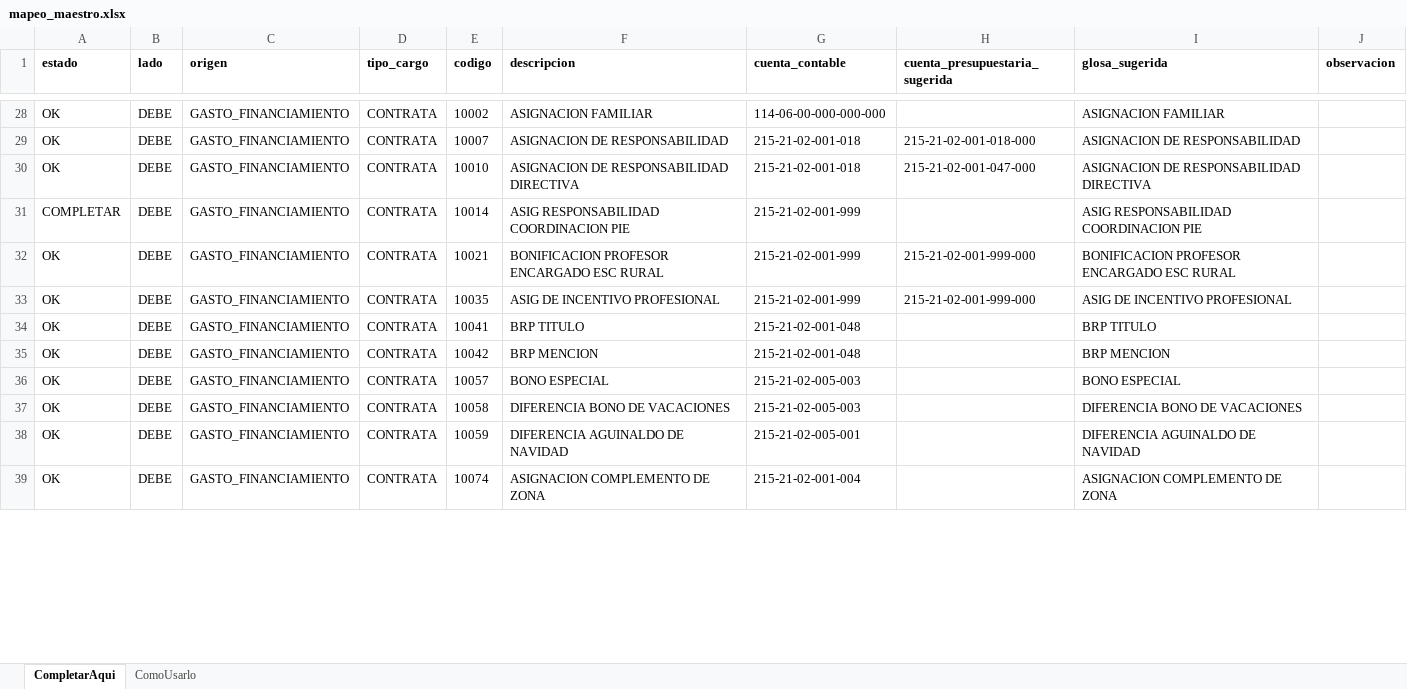
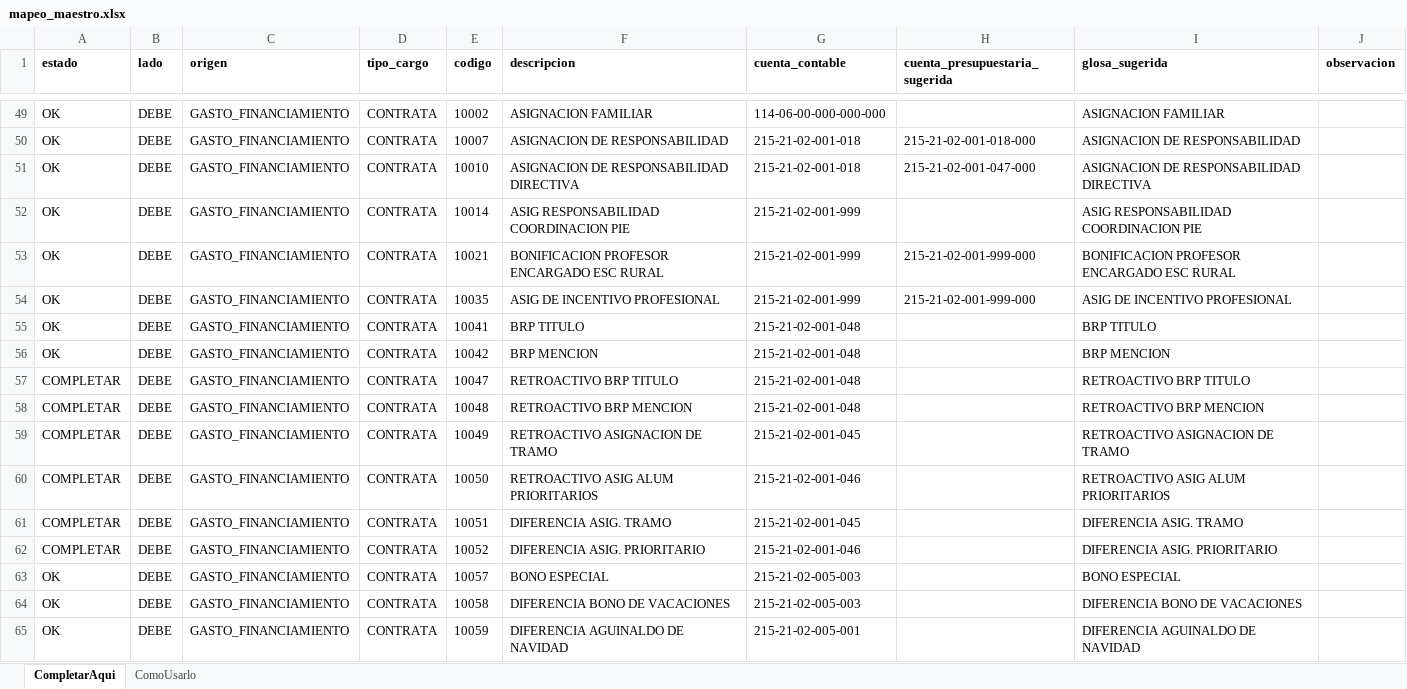
Before and after one commit to Finanzas-SLEP-Petorca/centralizacion-remuneraciones, an Excel workbook: mapeo_maestro.xlsx, sheet CompletarAqui, drawn as a sheet; only a part is shown, gaps mark what is left out; the shorter side is filled out with more unchanged rows; values as stored, in another font and other column widths than the file's, no borders; addresses are those after the commit; the diff covers the shown part only; the diff names each change by its address in the sheet, - before the commit and + after, or states it on an @@ line.

```diff
--- a/mapeo_maestro.xlsx (sheet CompletarAqui)
+++ b/mapeo_maestro.xlsx (sheet CompletarAqui)
-A52 (estado): COMPLETAR
+A52 (estado): OK
+row 57: COMPLETAR | DEBE | GASTO_FINANCIAMIENTO | CONTRATA | 10047 | RETROACTIVO BRP TITULO | 215-21-02-001-048 |  | RETROACTIVO BRP TITULO
+row 58: COMPLETAR | DEBE | GASTO_FINANCIAMIENTO | CONTRATA | 10048 | RETROACTIVO BRP MENCION | 215-21-02-001-048 |  | RETROACTIVO BRP MENCION
+row 59: COMPLETAR | DEBE | GASTO_FINANCIAMIENTO | CONTRATA | 10049 | RETROACTIVO ASIGNACION DE TRAMO | 215-21-02-001-045 |  | RETROACTIVO ASIGNACION DE TRAMO
+row 60: COMPLETAR | DEBE | GASTO_FINANCIAMIENTO | CONTRATA | 10050 | RETROACTIVO ASIG ALUM PRIORITARIOS | 215-21-02-001-046 |  | RETROACTIVO ASIG ALUM PRIORITARIOS
+row 61: COMPLETAR | DEBE | GASTO_FINANCIAMIENTO | CONTRATA | 10051 | DIFERENCIA ASIG. TRAMO | 215-21-02-001-045 |  | DIFERENCIA ASIG. TRAMO
+row 62: COMPLETAR | DEBE | GASTO_FINANCIAMIENTO | CONTRATA | 10052 | DIFERENCIA ASIG. PRIORITARIO | 215-21-02-001-046 |  | DIFERENCIA ASIG. PRIORITARIO
```
Also changed, not shown: 51 added rows and 26 edited cells elsewhere in this sheet, sheet ComoUsarlo, 3 other files.
